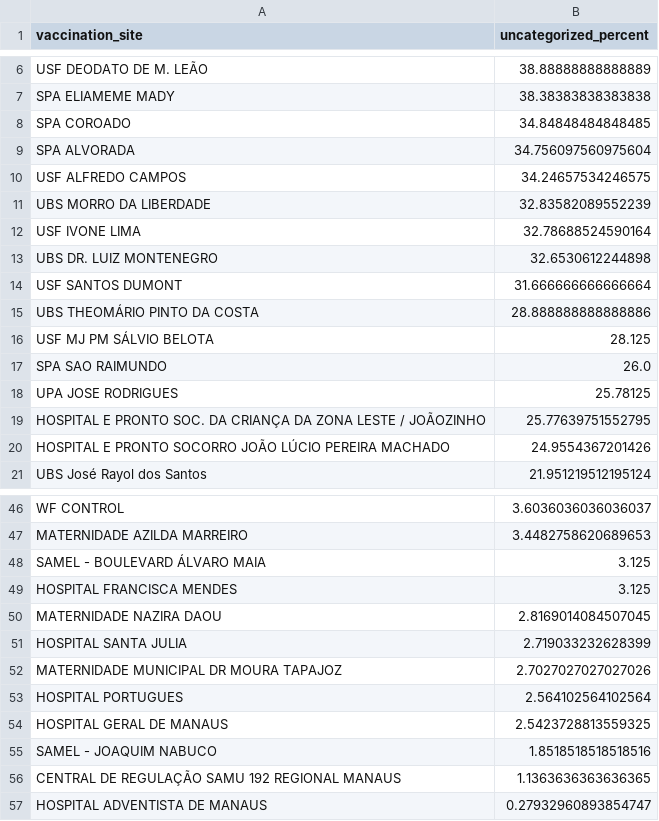
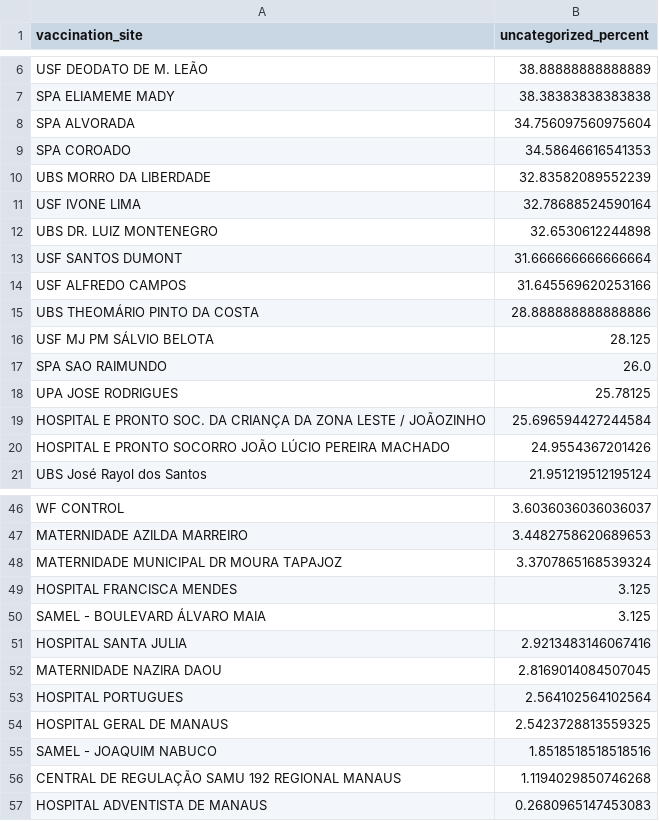
Before and after one commit to CodeForManaus/vacina-manaus-backend, a CSV file: analytics/uncategorized_service_group_by_vaccination_site_percent.csv, drawn as a sheet; only a part is shown, gaps mark what is left out; the diff covers the shown part only.

```diff
--- a/analytics/uncategorized_service_group_by_vaccination_site_percent.csv
+++ b/analytics/uncategorized_service_group_by_vaccination_site_percent.csv
@@ -7,5 +7,4 @@ USF DEODATO DE M. LEÃO,38.88888888888889
 SPA ELIAMEME MADY,38.38383838383838
-SPA COROADO,34.84848484848485
 SPA ALVORADA,34.756097560975604
-USF ALFREDO CAMPOS,34.24657534246575
+SPA COROADO,34.58646616541353
 UBS MORRO DA LIBERDADE,32.83582089552239
@@ -14,2 +13,3 @@ UBS DR. LUIZ MONTENEGRO,32.6530612244898
 USF SANTOS DUMONT,31.666666666666664
+USF ALFREDO CAMPOS,31.645569620253166
 UBS THEOMÁRIO PINTO DA COSTA,28.888888888888886
@@ -18,3 +18,3 @@ SPA SAO RAIMUNDO,26.0
 UPA JOSE RODRIGUES,25.78125
-HOSPITAL E PRONTO SOC. DA CRIANÇA DA ZONA LESTE / JOÃOZINHO,25.77639751552795
+HOSPITAL E PRONTO SOC. DA CRIANÇA DA ZONA LESTE / JOÃOZINHO,25.696594427244584
 HOSPITAL E PRONTO SOCORRO JOÃO LÚCIO PEREIRA MACHADO,24.9554367201426
@@ -47,7 +47,7 @@ WF CONTROL,3.6036036036036037
 MATERNIDADE AZILDA MARREIRO,3.4482758620689653
+MATERNIDADE MUNICIPAL DR MOURA TAPAJOZ,3.3707865168539324
+HOSPITAL FRANCISCA MENDES,3.125
 SAMEL - BOULEVARD ÁLVARO MAIA,3.125
-HOSPITAL FRANCISCA MENDES,3.125
+HOSPITAL SANTA JULIA,2.9213483146067416
 MATERNIDADE NAZIRA DAOU,2.8169014084507045
-HOSPITAL SANTA JULIA,2.719033232628399
-MATERNIDADE MUNICIPAL DR MOURA TAPAJOZ,2.7027027027027026
 HOSPITAL PORTUGUES,2.564102564102564
@@ -55,3 +55,3 @@ HOSPITAL GERAL DE MANAUS,2.5423728813559325
 SAMEL - JOAQUIM NABUCO,1.8518518518518516
-CENTRAL DE REGULAÇÃO SAMU 192 REGIONAL MANAUS,1.1363636363636365
-HOSPITAL ADVENTISTA DE MANAUS,0.27932960893854747
+CENTRAL DE REGULAÇÃO SAMU 192 REGIONAL MANAUS,1.1194029850746268
+HOSPITAL ADVENTISTA DE MANAUS,0.2680965147453083
```
Also changed, not shown: 1 added row, 1 removed row and 2 edited cells elsewhere in this file, analytics/priority_group_count.csv, analytics/service_group_count.csv, 15 other files.
